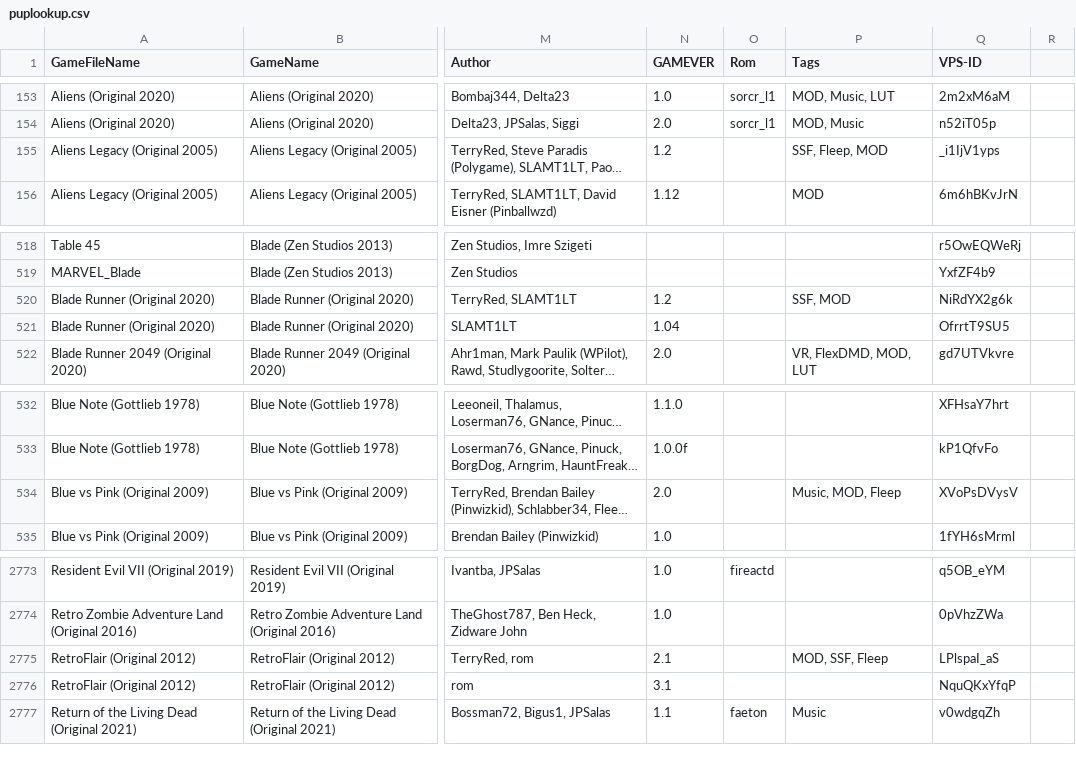
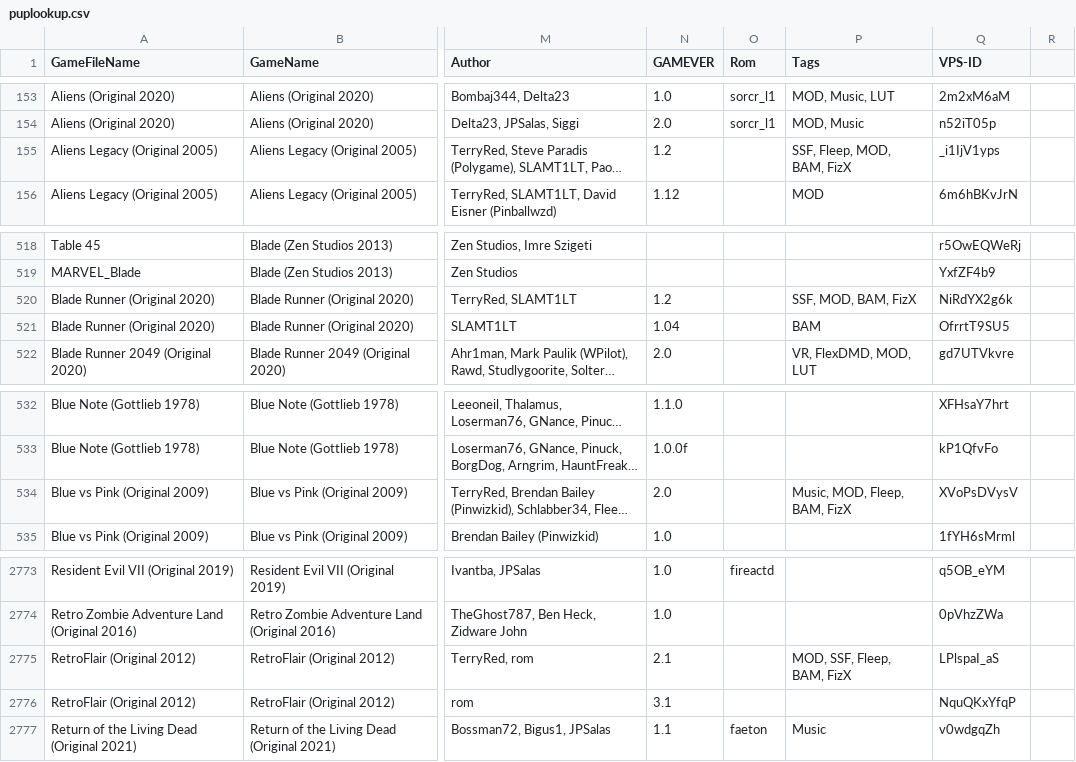
Before and after one commit to VirtualPinballSpreadsheet/vps-db, a CSV file: db/puplookup.csv, drawn as a sheet; only a part is shown, gaps mark what is left out; long unchanged cells end in …; the diff names each change by its address in the sheet, - before the commit and + after, or states it on an @@ line.

Commit message:
UPDATE DB: (39a8756) GAME:BqYanhY5_B - Updated RetroFlair

```diff
--- a/db/puplookup.csv
+++ b/db/puplookup.csv
-P155 (Tags): SSF, Fleep, MOD
+P155 (Tags): SSF, Fleep, MOD, BAM, FizX
-P520 (Tags): SSF, MOD
+P520 (Tags): SSF, MOD, BAM, FizX
-P521 (Tags): (empty)
+P521 (Tags): BAM
-P534 (Tags): Music, MOD, Fleep
+P534 (Tags): Music, MOD, Fleep, BAM, FizX
-P2775 (Tags): MOD, SSF, Fleep
+P2775 (Tags): MOD, SSF, Fleep, BAM, FizX
```
Also changed, not shown: 1 other file.
